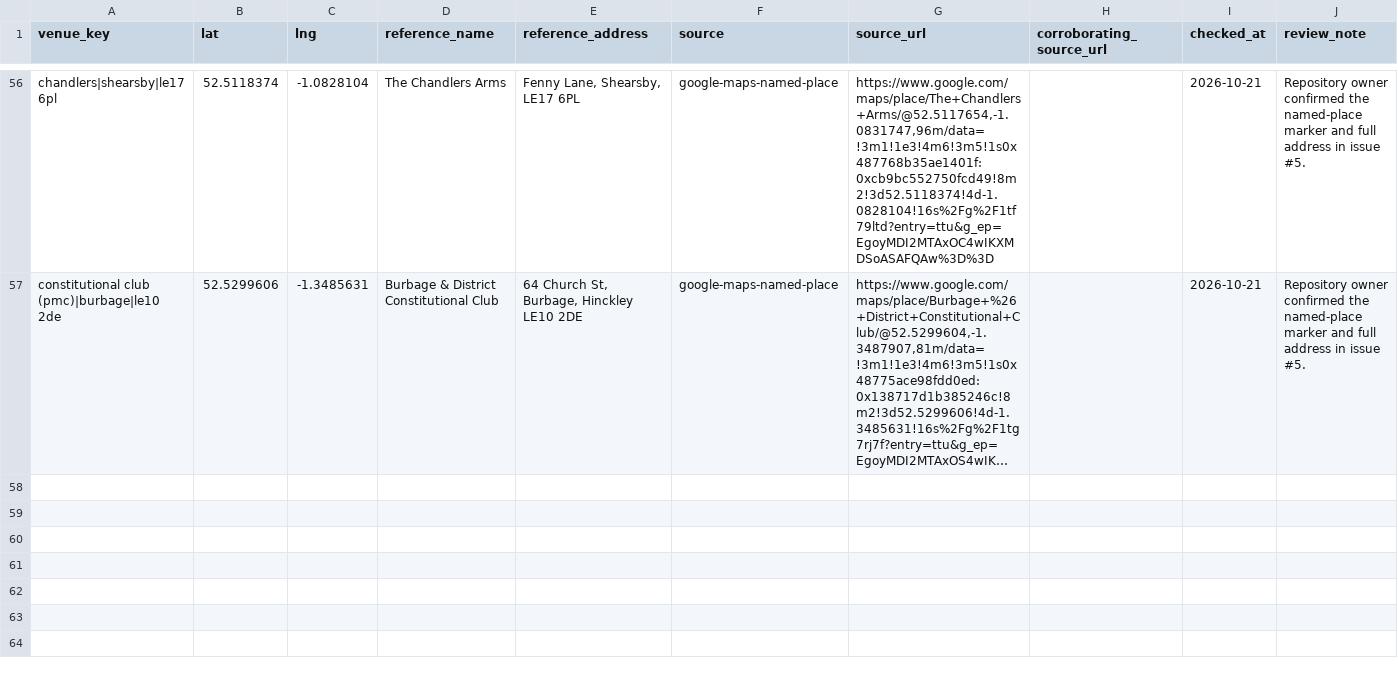
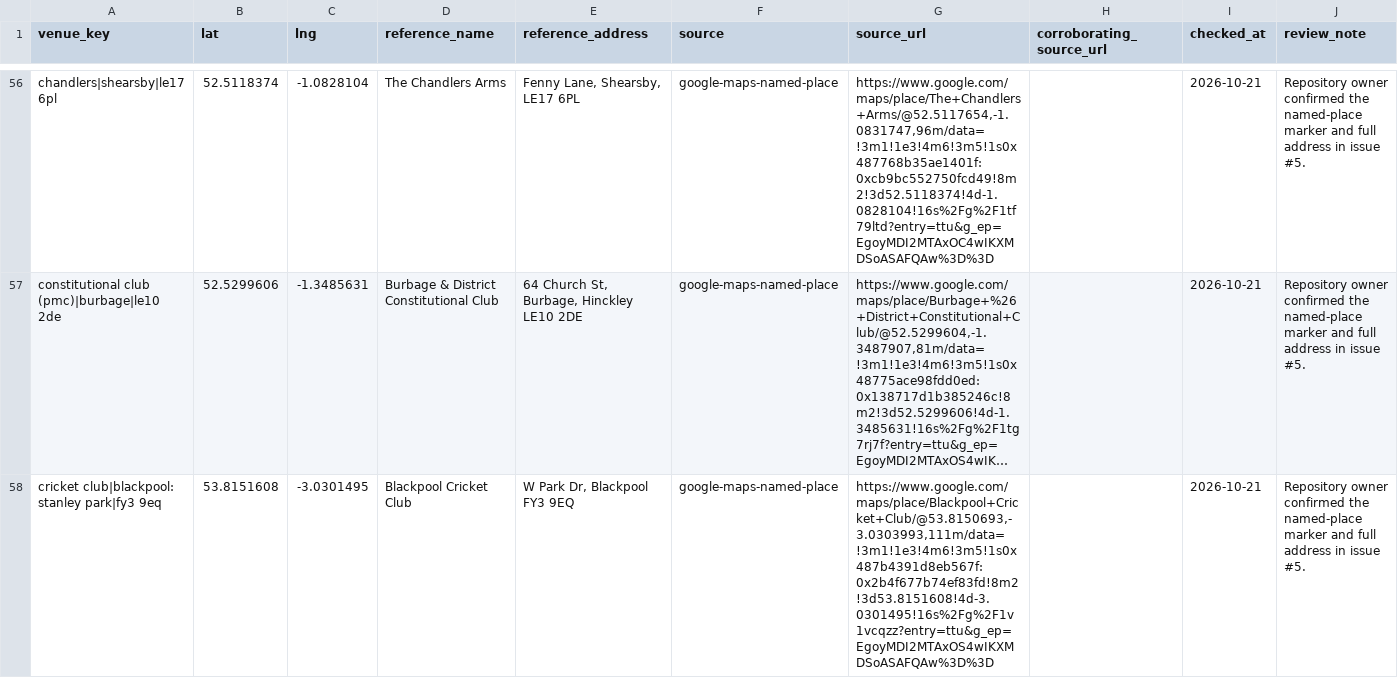
Before and after one commit to bristolbagpiper/BassBeerMap, a CSV file: audit/manual-place-checks.csv, drawn as a sheet; only a part is shown, gaps mark what is left out; long unchanged cells end in …; the diff names each change by its address in the sheet, - before the commit and + after, or states it on an @@ line.

```diff
--- a/audit/manual-place-checks.csv
+++ b/audit/manual-place-checks.csv
+row 58: cricket club|blackpool: stanley park|fy3 9eq | 53.8151608 | -3.0301495 | Blackpool Cricket Club | W Park Dr, Blackpool FY3 9EQ | google-maps-named-place | https://www.google.com/maps/place/Blackpool+Cricket+Club/@53.8150693,-3.0303993,111m/data=!3m1!1e3!4m6!3m5!1s0x487b4391d8eb567f:0x2b4f677b74ef83fd!8m2!3d53.8151608!4d-3.0301495!16s%2Fg%2F1v1vcqzz?entry=ttu&g_ep=EgoyMDI2MTAxOS4wIKXMDSoASAFQAw%3D%3D |  | 2026-10-21 | Repository owner confirmed the named-place marker and full address in issue #5.
```
Also changed, not shown: 6 other files.
